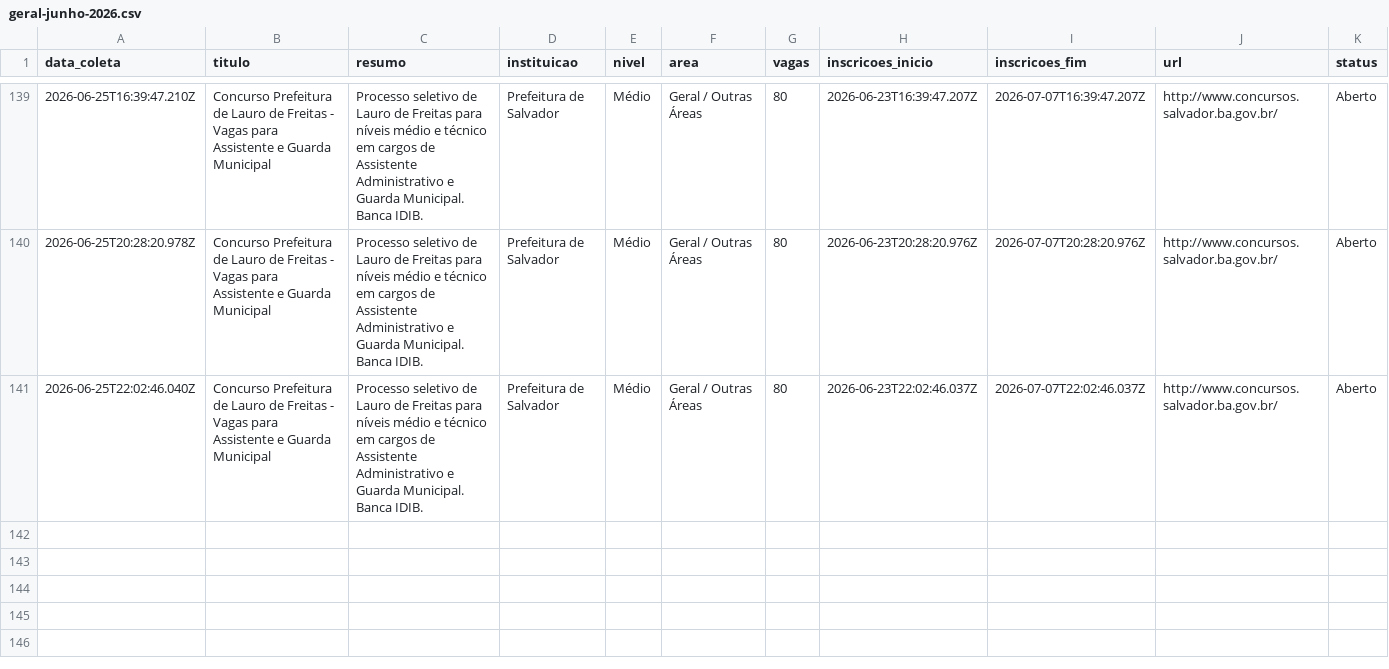
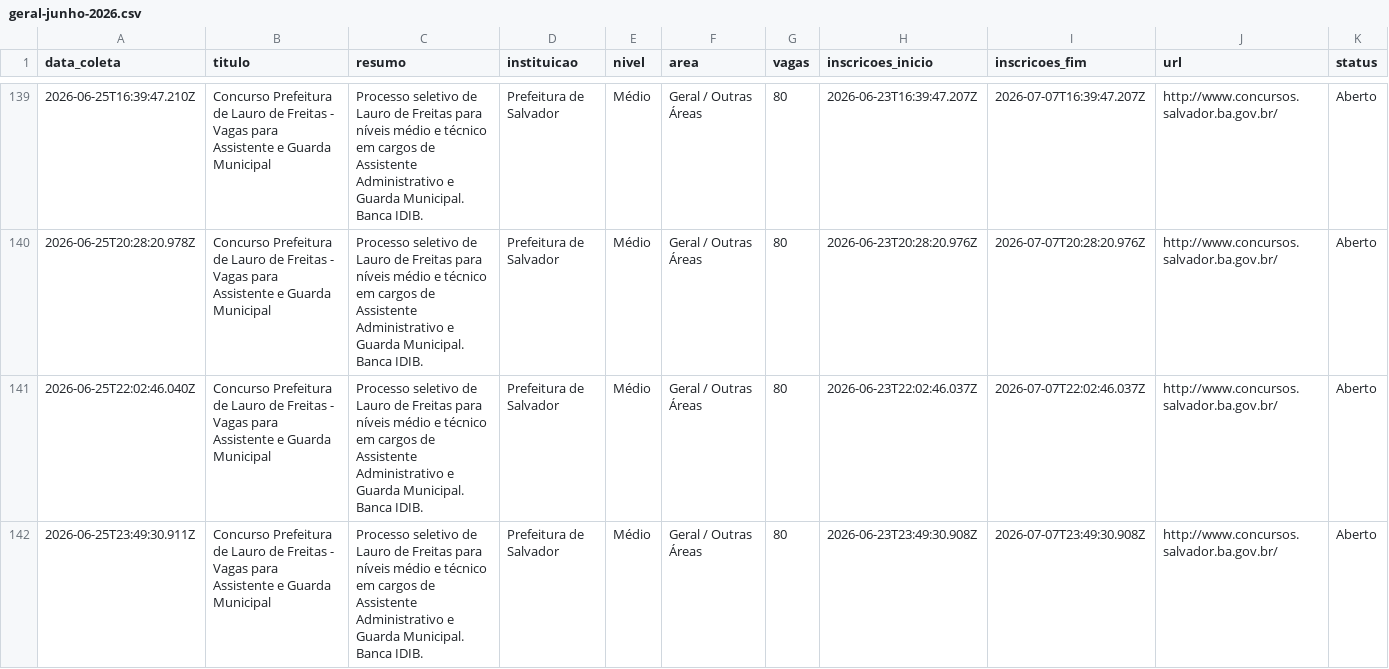
Before and after one commit to yuriluna85/concursos-bahia, a CSV file: DATA/2026/06/geral-junho-2026.csv, drawn as a sheet; only a part is shown, gaps mark what is left out; rows hold the shown columns only; the diff names each change by its address in the sheet, - before the commit and + after, or states it on an @@ line.

```diff
--- a/DATA/2026/06/geral-junho-2026.csv
+++ b/DATA/2026/06/geral-junho-2026.csv
+row 142: 2026-06-25T23:49:30.911Z | Concurso Prefeitura de Lauro de Freitas - Vagas para Assistente e Guarda Municipal | Processo seletivo de Lauro de Freitas para níveis médio e técnico em cargos de Assistente Administrativo e Guarda Municipal. Banca IDIB. | Prefeitura de Salvador | Médio | Geral / Outras Áreas | 80 | 2026-06-23T23:49:30.908Z | 2026-07-07T23:49:30.908Z | http://www.concursos.salvador.ba.gov.br/ | Aberto
```
Also changed, not shown: DATA/2026/06/dentista-junho-2026.csv, DATA/2026/06/pedagogo-junho-2026.csv, 4 other files.
